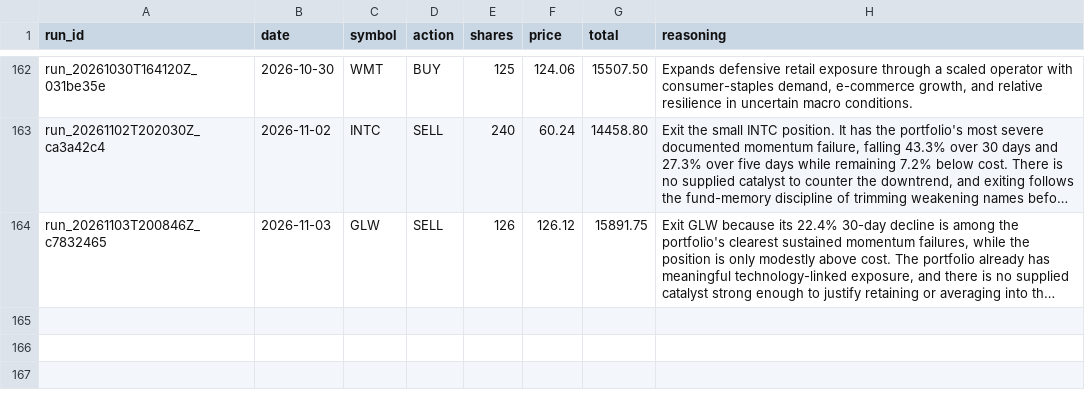
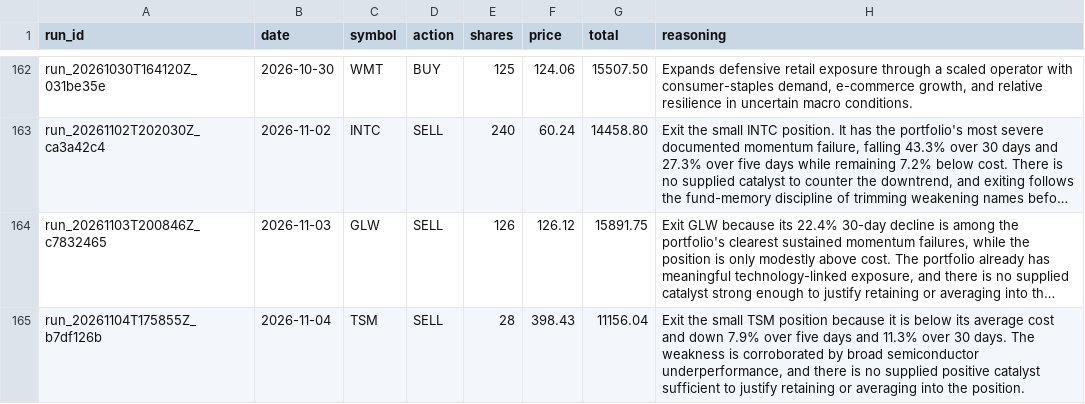
Before and after one commit to pradnyaw25/ai-portfolio-manager, a CSV file: data/trades.csv, drawn as a sheet; only a part is shown, gaps mark what is left out; long unchanged cells end in …; the diff names each change by its address in the sheet, - before the commit and + after, or states it on an @@ line.

```diff
--- a/data/trades.csv
+++ b/data/trades.csv
+row 165: run_20261104T175855Z_b7df126b | 2026-11-04 | TSM | SELL | 28 | 398.43 | 11156.04 | Exit the small TSM position because it is below its average cost and down 7.9% over five days and 11.3% over 30 days. The weakness is corroborated by broad semiconductor underperformance, and there is no supplied positive catalyst sufficient to justify retaining or averaging into the position.
```
Also changed, not shown: data/benchmark_history.csv, data/portfolio_history.csv, 56 other files.
